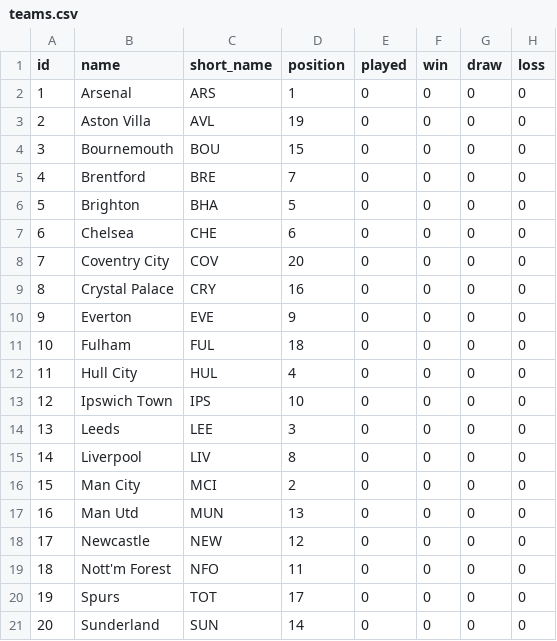
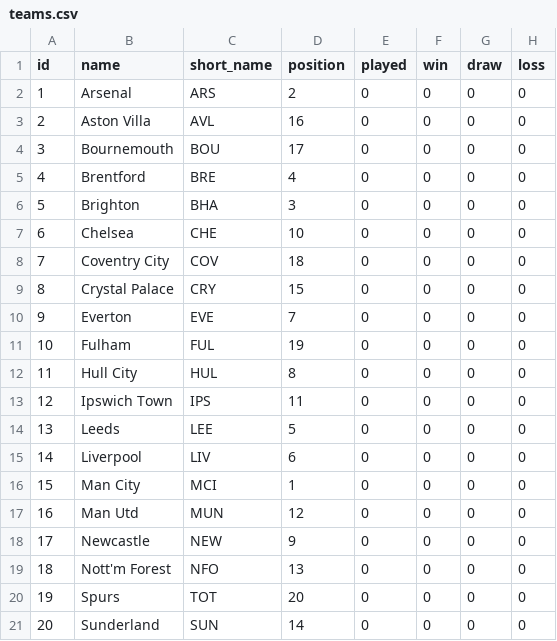
Before and after one commit to EasyE777/fpl-data, a CSV file: fpl-data/data/teams.csv, drawn as a sheet; only a part is shown; the diff names each change by its address in the sheet, - before the commit and + after, or states it on an @@ line.

```diff
--- a/fpl-data/data/teams.csv
+++ b/fpl-data/data/teams.csv
-D2 (position): 1
+D2 (position): 2
-D3 (position): 19
+D3 (position): 16
-D4 (position): 15
+D4 (position): 17
-D5 (position): 7
+D5 (position): 4
-D6 (position): 5
+D6 (position): 3
-D7 (position): 6
+D7 (position): 10
-D8 (position): 20
+D8 (position): 18
-D9 (position): 16
+D9 (position): 15
-D10 (position): 9
+D10 (position): 7
-D11 (position): 18
+D11 (position): 19
-D12 (position): 4
+D12 (position): 8
-D13 (position): 10
+D13 (position): 11
-D14 (position): 3
+D14 (position): 5
-D15 (position): 8
+D15 (position): 6
-D16 (position): 2
+D16 (position): 1
-D17 (position): 13
+D17 (position): 12
-D18 (position): 12
+D18 (position): 9
-D19 (position): 11
+D19 (position): 13
-D20 (position): 17
+D20 (position): 20
```
Also changed, not shown: fpl-data/data/fixtures.csv, fpl-data/data/history/players_gw5.csv, 1 other file.
